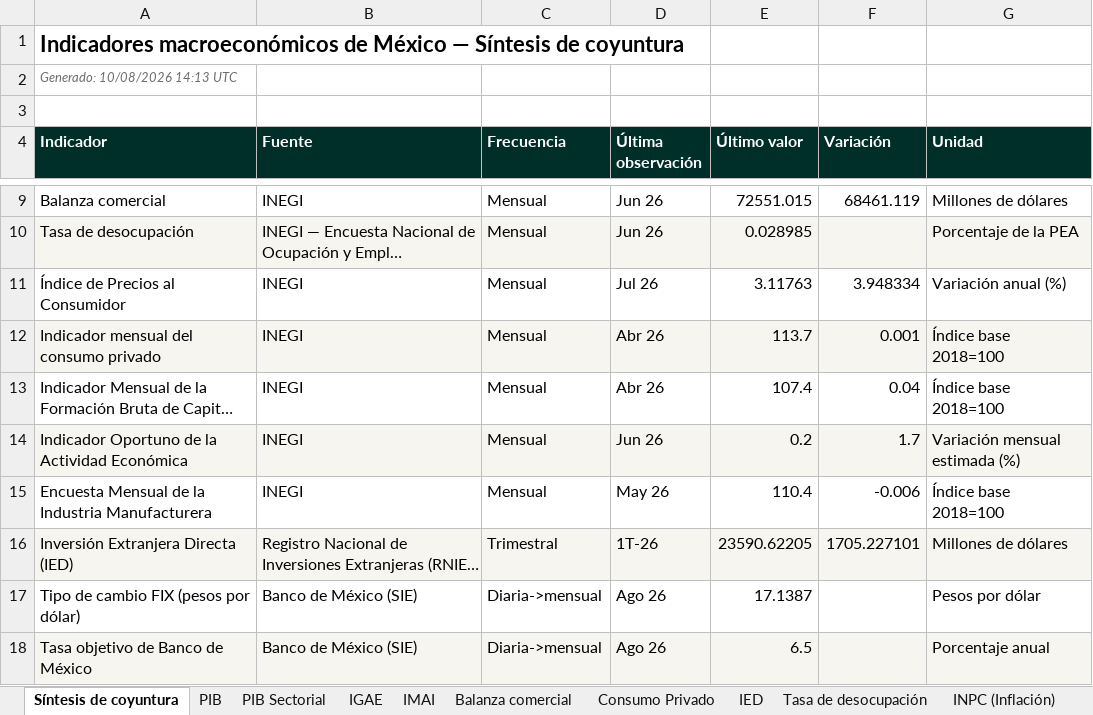
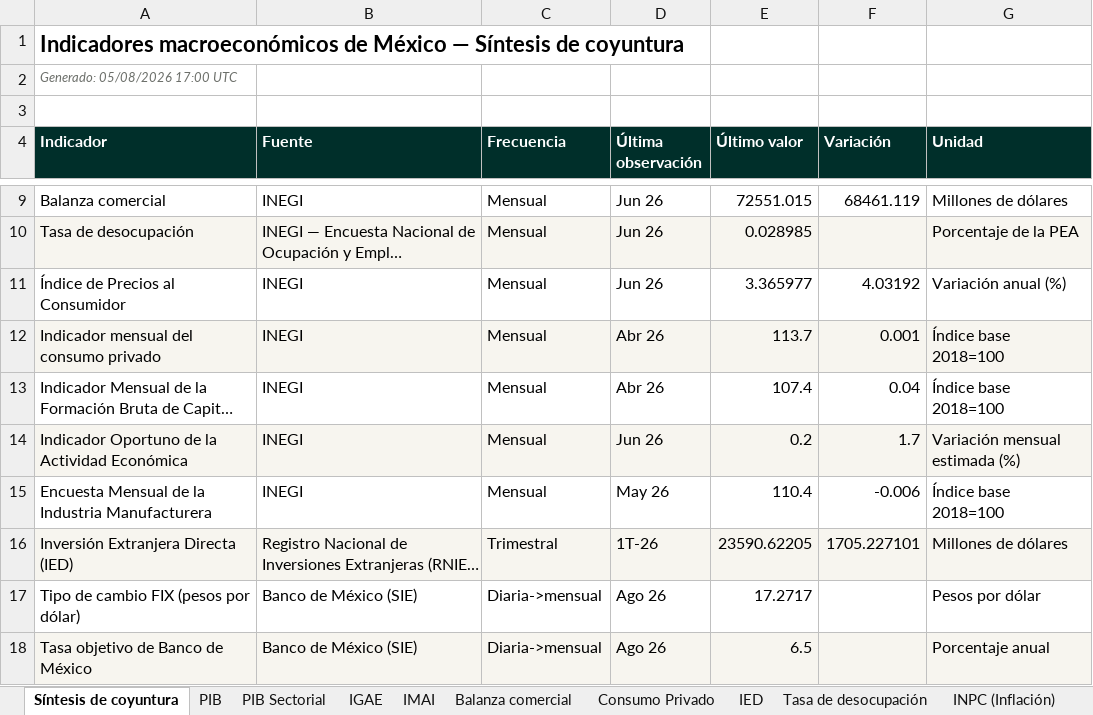
Before and after one commit to luisbuendiag/Indicadores_macroeconomicos_Mex, an Excel workbook: downloads/Indicadores_Macroeconomicos_Mexico_Actualizado.xlsx, sheet Síntesis de coyuntura, drawn as a sheet; only a part is shown, gaps mark what is left out; long unchanged cells end in …; values as stored, in another font and other column widths than the file's, no borders; the diff names each change by its address in the sheet, - before the commit and + after, or states it on an @@ line.

```diff
--- a/downloads/Indicadores_Macroeconomicos_Mexico_Actualizado.xlsx (sheet Síntesis de coyuntura)
+++ b/downloads/Indicadores_Macroeconomicos_Mexico_Actualizado.xlsx (sheet Síntesis de coyuntura)
-A2 (Indicador): Generado: 10/08/2026 14:13 UTC
+A2 (Indicador): Generado: 05/08/2026 17:00 UTC
-D11 (Última observación): Jul 26
+D11 (Última observación): Jun 26
-E11 (Último valor): 3.11763
+E11 (Último valor): 3.365977
-F11 (Variación): 3.948334
+F11 (Variación): 4.03192
-E17 (Último valor): 17.1387
+E17 (Último valor): 17.2717
```
Also changed, not shown: sheet Control de actualizaciones, sheet EMIM (Manufactura), sheet Formación bruta capital fijo, sheet IOAE, charts or pictures, 24 other files.
